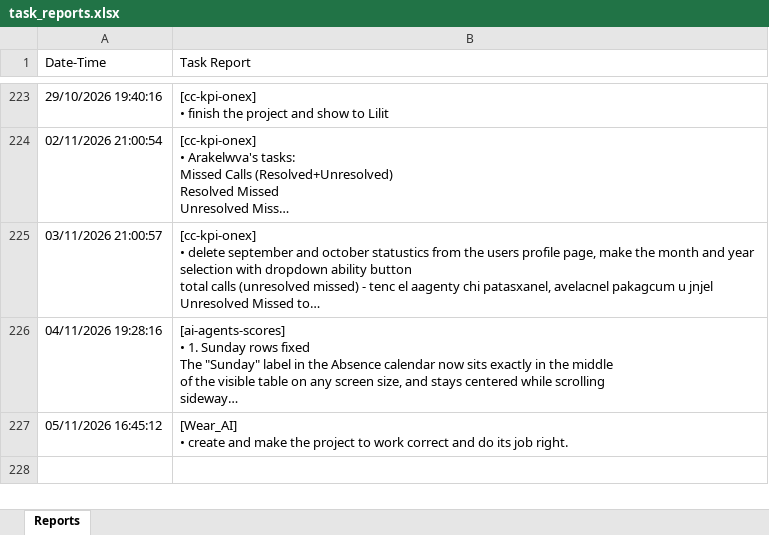
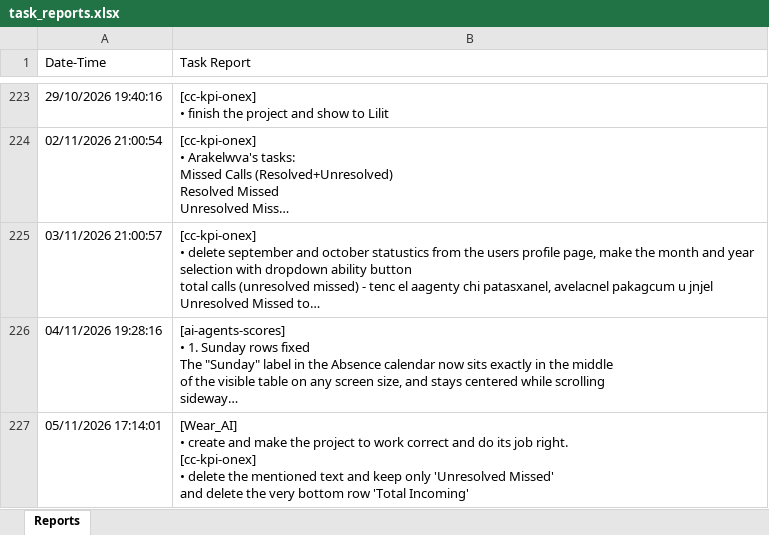
Before and after one commit to semyonsw/task_reporter, an Excel workbook: task_reports.xlsx, sheet Reports, drawn as a sheet; only a part is shown, gaps mark what is left out; long unchanged cells end in …; values as stored, in another font and other column widths than the file's, no borders; ↵ is a line break in a cell; the diff names each change by its address in the sheet, - before the commit and + after, or states it on an @@ line.

Commit message:
live update of tasks

```diff
--- a/task_reports.xlsx (sheet Reports)
+++ b/task_reports.xlsx (sheet Reports)
-A227 (Date-Time): 05/11/2026 16:45:12
+A227 (Date-Time): 05/11/2026 17:14:01
-B227 (Task Report): …job right.
+B227 (Task Report): …job right. ↵ [cc-kpi-onex] ↵ • delete the mentioned text and keep only 'Unresolved Missed' ↵ and delete the very bottom row 'Total Incoming'
```
Also changed, not shown: 1 other file.
